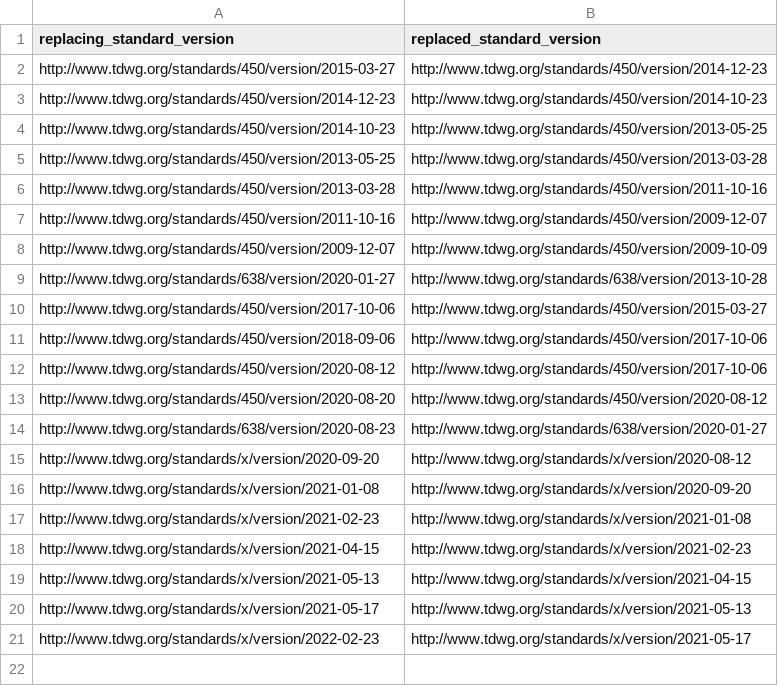
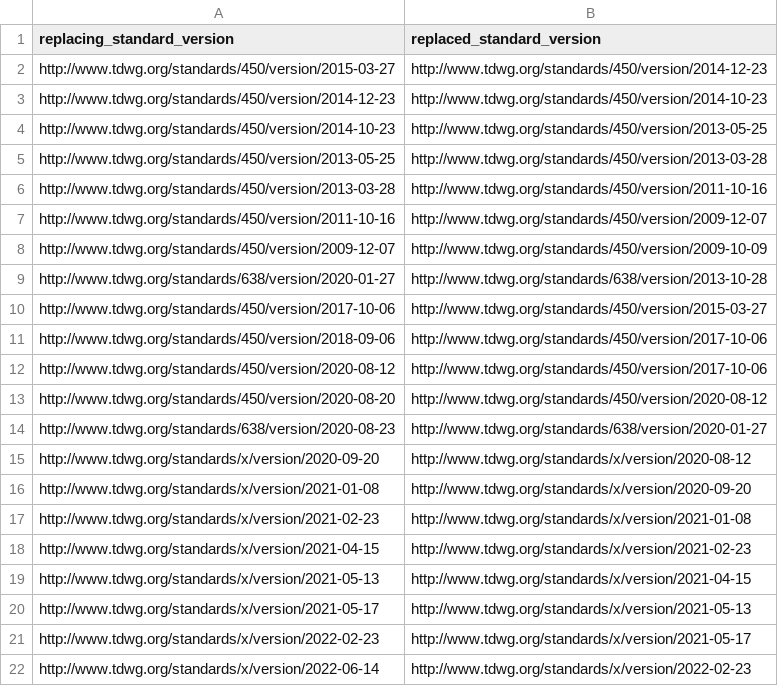
Before and after one commit to camiplata/rs.tdwg.org, a CSV file: standards-versions/standards-versions-replacements.csv, drawn as a sheet; the diff names each change by its address in the sheet, - before the commit and + after, or states it on an @@ line.

```diff
--- a/standards-versions/standards-versions-replacements.csv
+++ b/standards-versions/standards-versions-replacements.csv
+row 22: http://www.tdwg.org/standards/x/version/2022-06-14 | http://www.tdwg.org/standards/x/version/2022-02-23
```
Also changed, not shown: standards-versions/standards-versions-parts.csv, standards-versions/standards-versions.csv, 14 other files.
